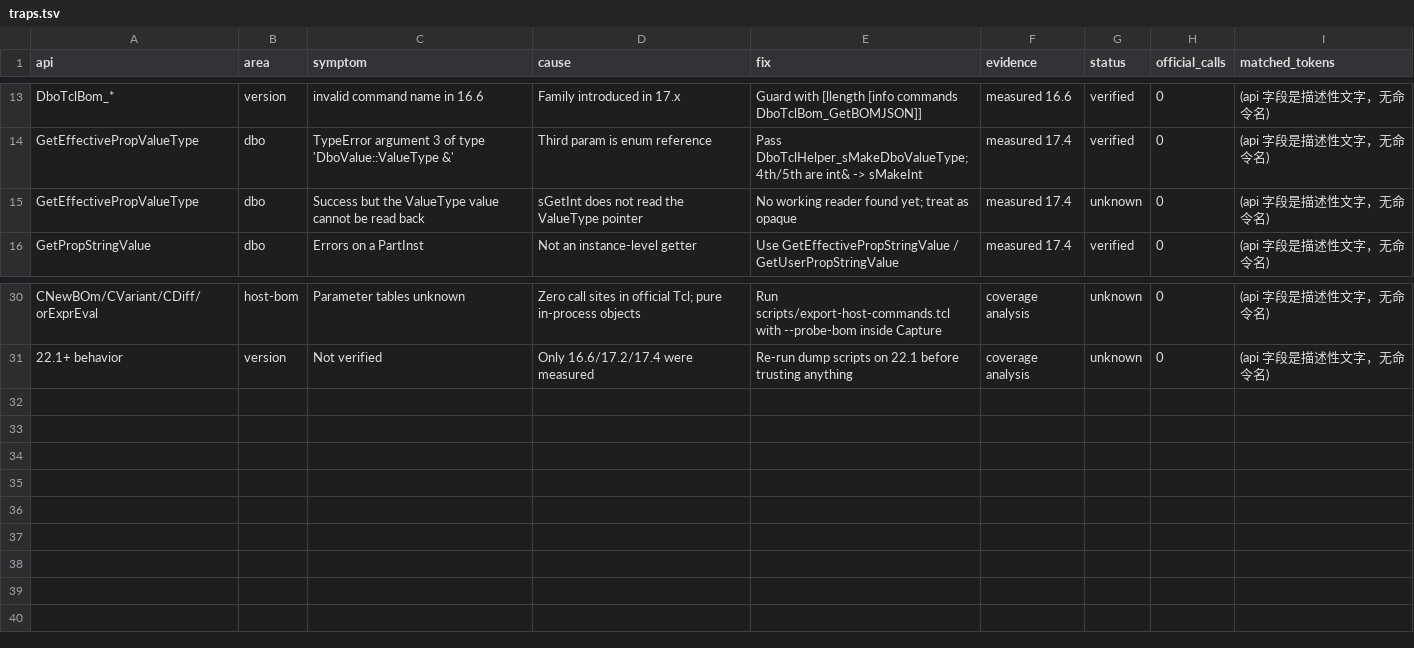
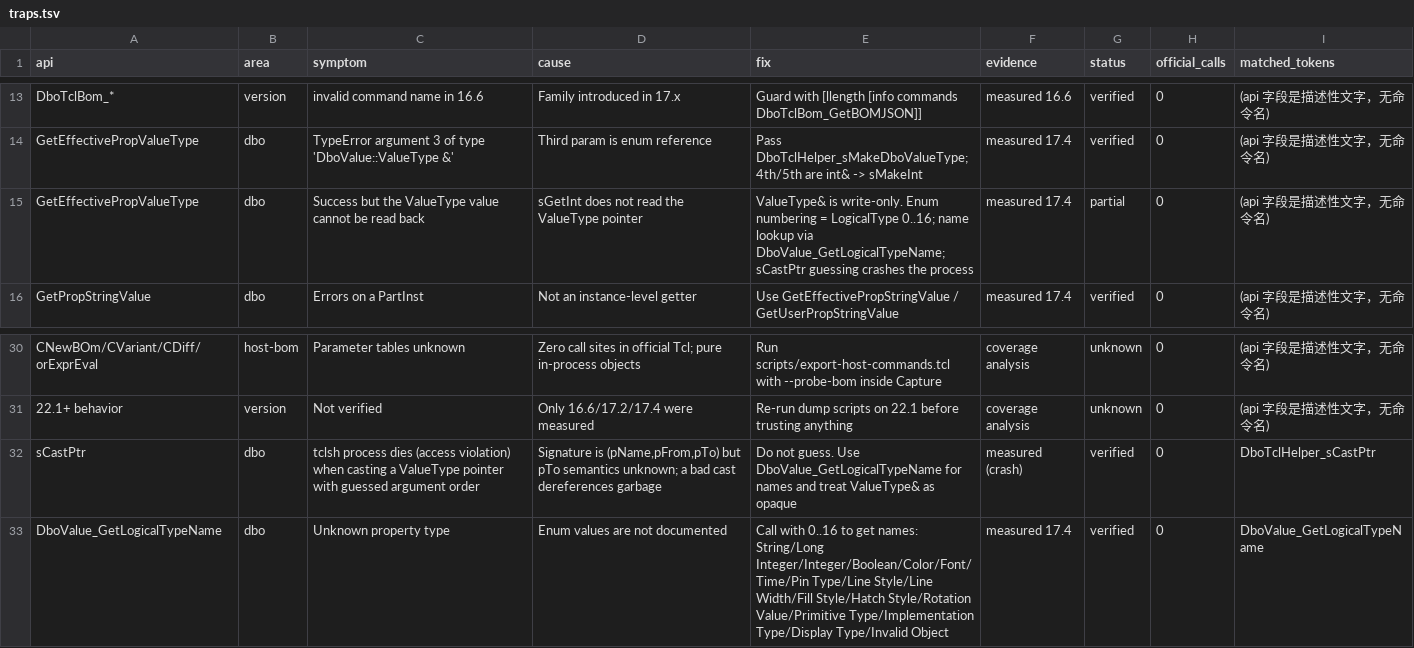
Before and after one commit to hyh19890917/orcad_tcl_skill, a TSV file: skills/orcad-capture-tcl-api/reference/traps.tsv, drawn as a sheet; only a part is shown, gaps mark what is left out.

Commit message:
feat(reference): 解出 DboValue 类型枚举(0..16) + sCastPtr 崩溃警告
- 实测 DboValue_GetLogicalTypeName 0..16 得到完整类型名表(String..Invalid Object)
- 用 sMakeDboValue + 各 Set* 后 $v GetType 证明 ValueType 与 LogicalType 同编号(0/1/2/4/9/12/15 逐一吻合)
- GetEffectivePropValueType 的 ValueType& 出参只写不读(sGetInt/sGetBool/sGetULong 均无值)，状态记为 partial
- sCastPtr 用猜的参数会让 tclsh 直接崩溃(实测)，新增 traps 行标注 verified/crash
- traps 行数 30 -> 32

```diff
--- a/skills/orcad-capture-tcl-api/reference/traps.tsv
+++ b/skills/orcad-capture-tcl-api/reference/traps.tsv
@@ -14,3 +14,3 @@ DboTclBom_*	version	invalid command name in 16.6	Family introduced in 17.x	Guard
 GetEffectivePropValueType	dbo	TypeError argument 3 of type 'DboValue::ValueType &'	Third param is enum reference	Pass DboTclHelper_sMakeDboValueType; 4th/5th are int& -> sMakeInt	measured 17.4	verified	0	(api 字段是描述性文字，无命令名)
-GetEffectivePropValueType	dbo	Success but the ValueType value cannot be read back	sGetInt does not read the ValueType pointer	No working reader found yet; treat as opaque	measured 17.4	unknown	0	(api 字段是描述性文字，无命令名)
+GetEffectivePropValueType	dbo	Success but the ValueType value cannot be read back	sGetInt does not read the ValueType pointer	ValueType& is write-only. Enum numbering = LogicalType 0..16; name lookup via DboValue_GetLogicalTypeName; sCastPtr guessing crashes the process	measured 17.4	partial	0	(api 字段是描述性文字，无命令名)
 GetPropStringValue	dbo	Errors on a PartInst	Not an instance-level getter	Use GetEffectivePropStringValue / GetUserPropStringValue	measured 17.4	verified	0	(api 字段是描述性文字，无命令名)
@@ -31 +31,3 @@ CNewBOm/CVariant/CDiff/orExprEval	host-bom	Parameter tables unknown	Zero call si
 22.1+ behavior	version	Not verified	Only 16.6/17.2/17.4 were measured	Re-run dump scripts on 22.1 before trusting anything	coverage analysis	unknown	0	(api 字段是描述性文字，无命令名)
+sCastPtr	dbo	tclsh process dies (access violation) when casting a ValueType pointer with guessed argument order	Signature is (pName,pFrom,pTo) but pTo semantics unknown; a bad cast dereferences garbage	Do not guess. Use DboValue_GetLogicalTypeName for names and treat ValueType& as opaque	measured (crash)	verified	0	DboTclHelper_sCastPtr
+DboValue_GetLogicalTypeName	dbo	Unknown property type	Enum values are not documented	Call with 0..16 to get names: String/Long Integer/Integer/Boolean/Color/Font/Time/Pin Type/Line Style/Line Width/Fill Style/Hatch Style/Rotation Value/Primitive Type/Implementation Type/Display Type/Invalid Object	measured 17.4	verified	0	DboValue_GetLogicalTypeName
```
Also changed, not shown: 2 other files.
